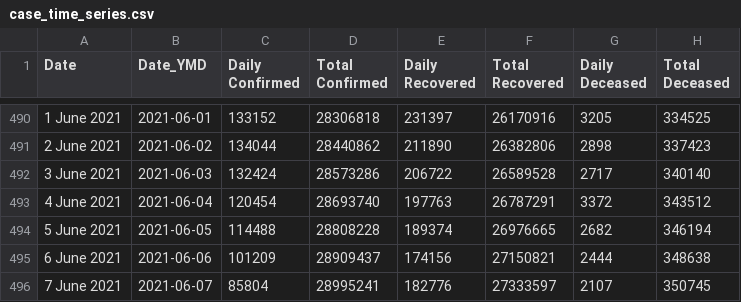
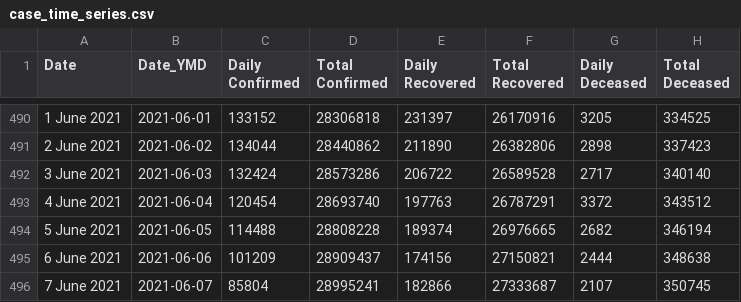
Before and after one commit to covid19india/api, a CSV file: csv/latest/case_time_series.csv, drawn as a sheet; only a part is shown, gaps mark what is left out.

Commit message:
data updated on - Tue Jun  8 04:18:58 UTC 2021

```diff
--- a/csv/latest/case_time_series.csv
+++ b/csv/latest/case_time_series.csv
@@ -495,2 +495,2 @@ Date,Date_YMD,Daily Confirmed,Total Confirmed,Daily Recovered,Total Recovered,Da
 6 June 2021,2021-06-06,101209,28909437,174156,27150821,2444,348638
-7 June 2021,2021-06-07,85804,28995241,182776,27333597,2107,350745
+7 June 2021,2021-06-07,85804,28995241,182866,27333687,2107,350745
```
Also changed, not shown: csv/latest/district_wise.csv, csv/latest/state_wise.csv, 21 other files.
